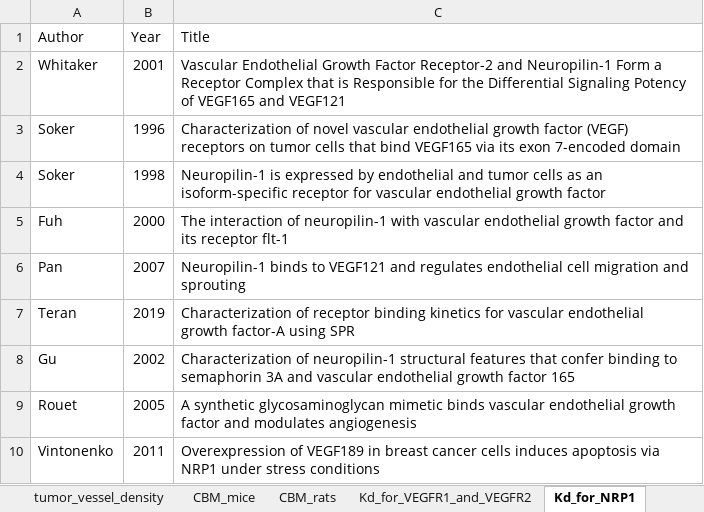
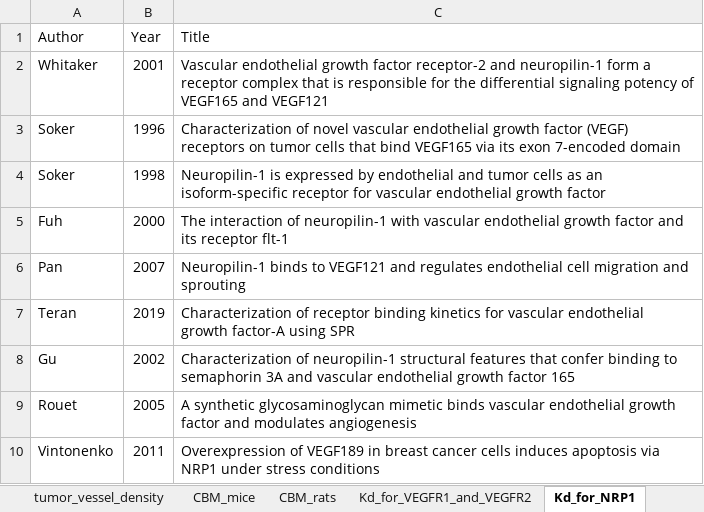
Before and after one commit to YunjeongLee/meta-analysis-for-VEGF-signaling, an Excel workbook: data/papers/paper_list_MetaAnalysis.xlsx, sheet Kd_for_NRP1, drawn as a sheet; values as stored, in another font and other column widths than the file's, no borders; the diff names each change by its address in the sheet, - before the commit and + after, or states it on an @@ line.

Commit message:
use lower case except for the first letter in title

```diff
--- a/data/papers/paper_list_MetaAnalysis.xlsx (sheet Kd_for_NRP1)
+++ b/data/papers/paper_list_MetaAnalysis.xlsx (sheet Kd_for_NRP1)
-C2 (Title): Vascular Endothelial Growth Factor Receptor-2 and Neuropilin-1 Form a Receptor Complex that is Responsible for the Differential Signaling Potency of VEGF165…
+C2 (Title): Vascular endothelial growth factor receptor-2 and neuropilin-1 form a receptor complex that is responsible for the differential signaling potency of VEGF165…
```
Also changed, not shown: sheet Kd_for_VEGFR1_and_VEGFR2.
